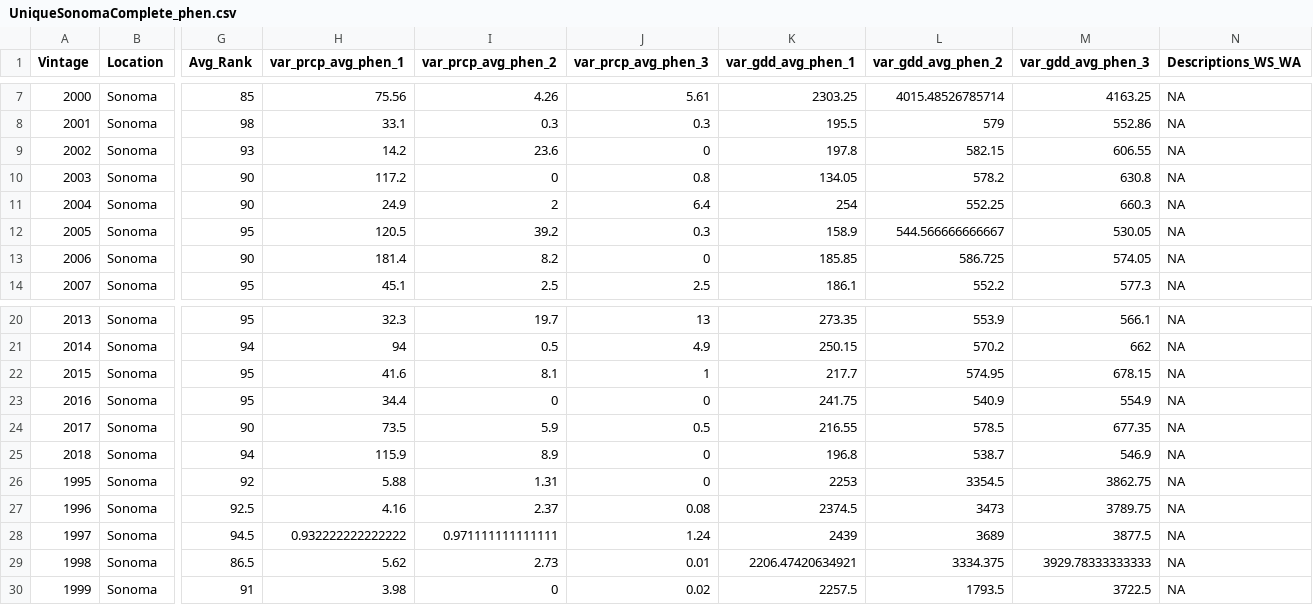
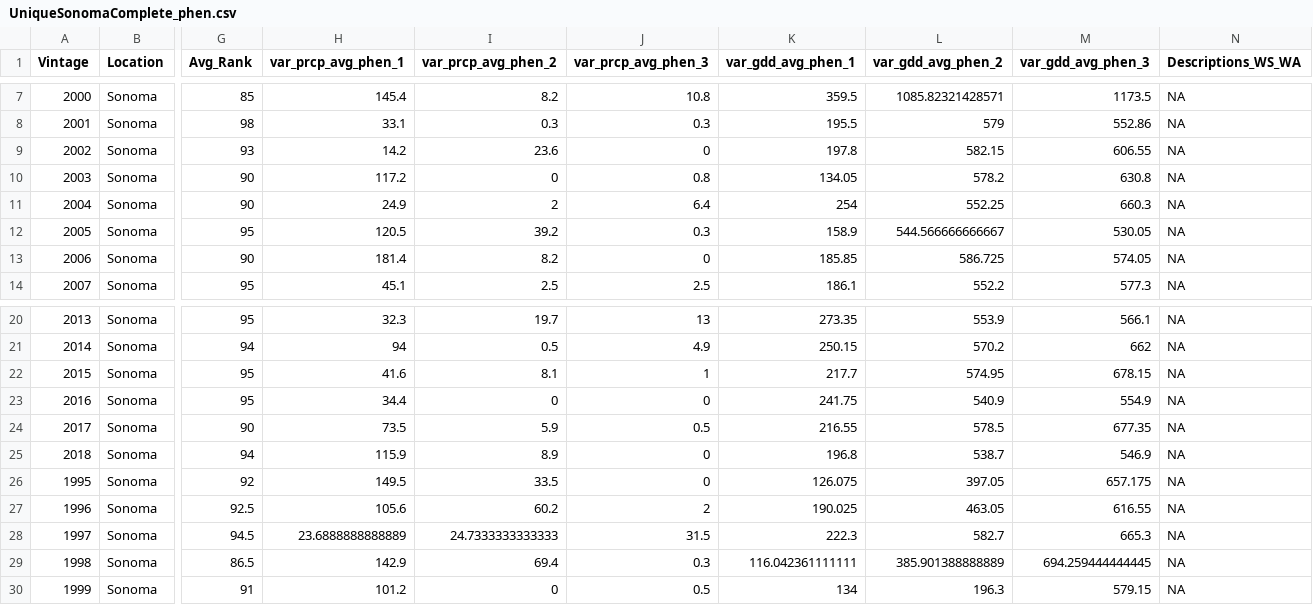
Before and after one commit to lizzieinvancouver/vintages, a CSV file: data/napa_climate/TablesForModels/UniqueSonomaComplete_phen.csv, drawn as a sheet; only a part is shown, gaps mark what is left out; the diff covers the shown part only; the diff names each change by its address in the sheet, - before the commit and + after, or states it on an @@ line.

```diff
--- a/data/napa_climate/TablesForModels/UniqueSonomaComplete_phen.csv
+++ b/data/napa_climate/TablesForModels/UniqueSonomaComplete_phen.csv
-H7 (var_prcp_avg_phen_1): 75.56
+H7 (var_prcp_avg_phen_1): 145.4
-I7 (var_prcp_avg_phen_2): 4.26
+I7 (var_prcp_avg_phen_2): 8.2
-J7 (var_prcp_avg_phen_3): 5.61
+J7 (var_prcp_avg_phen_3): 10.8
-K7 (var_gdd_avg_phen_1): 2303.25
+K7 (var_gdd_avg_phen_1): 359.5
-L7 (var_gdd_avg_phen_2): 4015.48526785714
+L7 (var_gdd_avg_phen_2): 1085.82321428571
-M7 (var_gdd_avg_phen_3): 4163.25
+M7 (var_gdd_avg_phen_3): 1173.5
-H26 (var_prcp_avg_phen_1): 5.88
+H26 (var_prcp_avg_phen_1): 149.5
-I26 (var_prcp_avg_phen_2): 1.31
+I26 (var_prcp_avg_phen_2): 33.5
-K26 (var_gdd_avg_phen_1): 2253
+K26 (var_gdd_avg_phen_1): 126.075
-L26 (var_gdd_avg_phen_2): 3354.5
+L26 (var_gdd_avg_phen_2): 397.05
-M26 (var_gdd_avg_phen_3): 3862.75
+M26 (var_gdd_avg_phen_3): 657.175
-H27 (var_prcp_avg_phen_1): 4.16
+H27 (var_prcp_avg_phen_1): 105.6
-I27 (var_prcp_avg_phen_2): 2.37
+I27 (var_prcp_avg_phen_2): 60.2
-J27 (var_prcp_avg_phen_3): 0.08
+J27 (var_prcp_avg_phen_3): 2
-K27 (var_gdd_avg_phen_1): 2374.5
+K27 (var_gdd_avg_phen_1): 190.025
-L27 (var_gdd_avg_phen_2): 3473
+L27 (var_gdd_avg_phen_2): 463.05
-M27 (var_gdd_avg_phen_3): 3789.75
+M27 (var_gdd_avg_phen_3): 616.55
-H28 (var_prcp_avg_phen_1): 0.932222222222222
+H28 (var_prcp_avg_phen_1): 23.6888888888889
-I28 (var_prcp_avg_phen_2): 0.971111111111111
+I28 (var_prcp_avg_phen_2): 24.7333333333333
-J28 (var_prcp_avg_phen_3): 1.24
+J28 (var_prcp_avg_phen_3): 31.5
-K28 (var_gdd_avg_phen_1): 2439
+K28 (var_gdd_avg_phen_1): 222.3
-L28 (var_gdd_avg_phen_2): 3689
+L28 (var_gdd_avg_phen_2): 582.7
-M28 (var_gdd_avg_phen_3): 3877.5
+M28 (var_gdd_avg_phen_3): 665.3
-H29 (var_prcp_avg_phen_1): 5.62
+H29 (var_prcp_avg_phen_1): 142.9
-I29 (var_prcp_avg_phen_2): 2.73
+I29 (var_prcp_avg_phen_2): 69.4
-J29 (var_prcp_avg_phen_3): 0.01
+J29 (var_prcp_avg_phen_3): 0.3
-K29 (var_gdd_avg_phen_1): 2206.47420634921
+K29 (var_gdd_avg_phen_1): 116.042361111111
-L29 (var_gdd_avg_phen_2): 3334.375
+L29 (var_gdd_avg_phen_2): 385.901388888889
-M29 (var_gdd_avg_phen_3): 3929.78333333333
+M29 (var_gdd_avg_phen_3): 694.259444444445
-H30 (var_prcp_avg_phen_1): 3.98
+H30 (var_prcp_avg_phen_1): 101.2
-J30 (var_prcp_avg_phen_3): 0.02
+J30 (var_prcp_avg_phen_3): 0.5
-K30 (var_gdd_avg_phen_1): 2257.5
+K30 (var_gdd_avg_phen_1): 134
-L30 (var_gdd_avg_phen_2): 1793.5
+L30 (var_gdd_avg_phen_2): 196.3
-M30 (var_gdd_avg_phen_3): 3722.5
+M30 (var_gdd_avg_phen_3): 579.15
```
Also changed, not shown: 69 edited cells elsewhere in this file, data/napa_climate/TablesForModels/UniqueSonomaComplete_year.csv.
